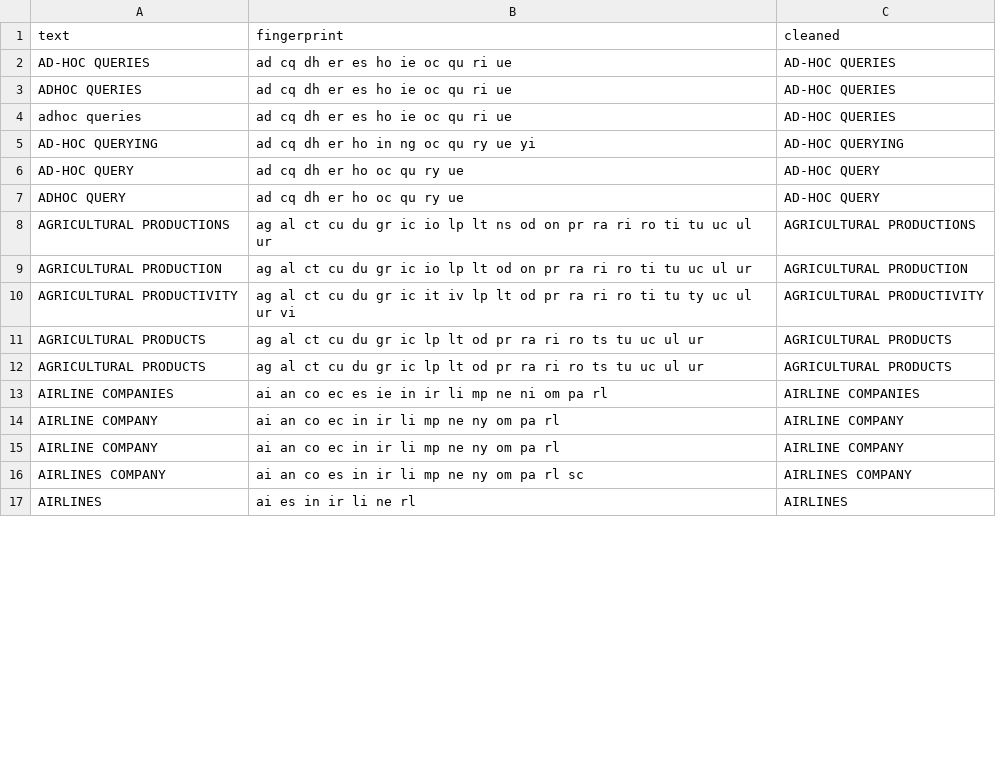
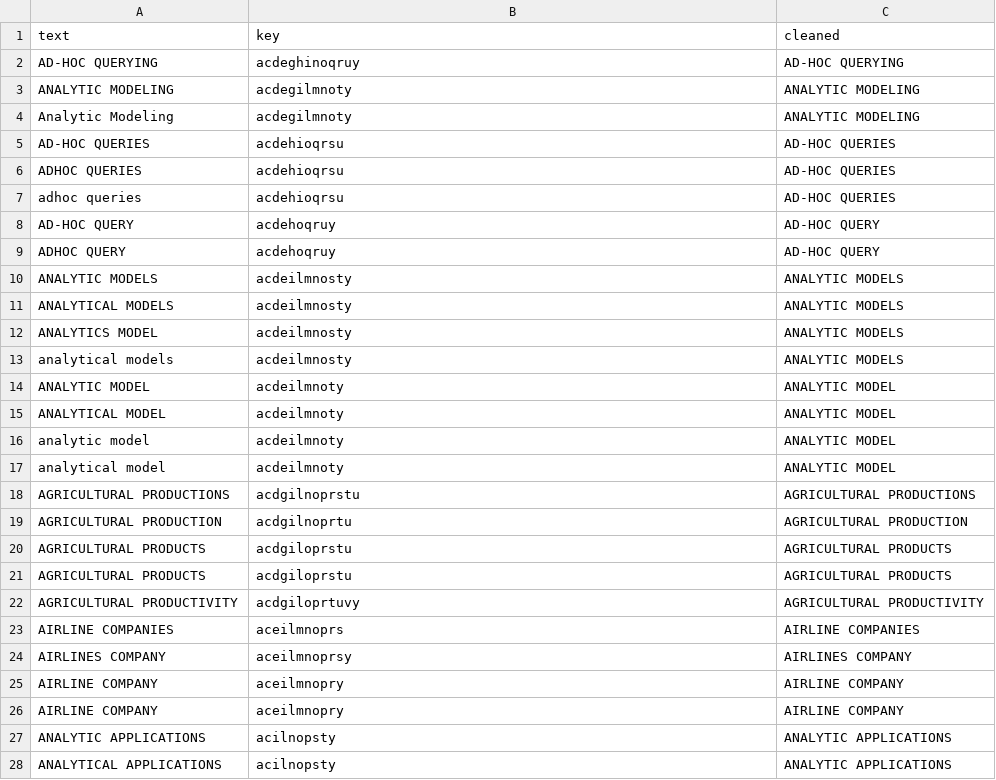
Before and after one commit to classroom-fundamentos-de-analitica/taller-presencial-04-limpieza-de-datos-ngram-KevinGuio, a CSV file: test.csv, drawn as a sheet; only a part is shown; the diff covers the shown part only.

```diff
--- a/test.csv
+++ b/test.csv
@@ -1,17 +1,28 @@
-text,fingerprint,cleaned
-AD-HOC QUERIES,ad cq dh er es ho ie oc qu ri ue,AD-HOC QUERIES
-ADHOC QUERIES,ad cq dh er es ho ie oc qu ri ue,AD-HOC QUERIES
-adhoc queries,ad cq dh er es ho ie oc qu ri ue,AD-HOC QUERIES
-AD-HOC QUERYING,ad cq dh er ho in ng oc qu ry ue yi,AD-HOC QUERYING
-AD-HOC QUERY,ad cq dh er ho oc qu ry ue,AD-HOC QUERY
-ADHOC  QUERY,ad cq dh er ho oc qu ry ue,AD-HOC QUERY
-AGRICULTURAL PRODUCTIONS,ag al ct cu du gr ic io lp lt ns od on pr ra ri ro ti tu uc ul ur,AGRICULTURAL PRODUCTIONS
-AGRICULTURAL PRODUCTION,ag al ct cu du gr ic io lp lt od on pr ra ri ro ti tu uc ul ur,AGRICULTURAL PRODUCTION
-AGRICULTURAL PRODUCTIVITY,ag al ct cu du gr ic it iv lp lt od pr ra ri ro ti tu ty uc ul ur vi,AGRICULTURAL PRODUCTIVITY
-AGRICULTURAL PRODUCTS,ag al ct cu du gr ic lp lt od pr ra ri ro ts tu uc ul ur,AGRICULTURAL PRODUCTS
-AGRICULTURAL PRODUCTS,ag al ct cu du gr ic lp lt od pr ra ri ro ts tu uc ul ur,AGRICULTURAL PRODUCTS
-AIRLINE COMPANIES,ai an co ec es ie in ir li mp ne ni om pa rl,AIRLINE COMPANIES
-AIRLINE COMPANY,ai an co ec in ir li mp ne ny om pa rl,AIRLINE COMPANY
-AIRLINE COMPANY,ai an co ec in ir li mp ne ny om pa rl,AIRLINE COMPANY
-AIRLINES COMPANY,ai an co es in ir li mp ne ny om pa rl sc,AIRLINES COMPANY
-AIRLINES,ai es in ir li ne rl,AIRLINES
+text,key,cleaned
+AD-HOC QUERYING,acdeghinoqruy,AD-HOC QUERYING
+ANALYTIC MODELING,acdegilmnoty,ANALYTIC MODELING
+Analytic Modeling,acdegilmnoty,ANALYTIC MODELING
+AD-HOC QUERIES,acdehioqrsu,AD-HOC QUERIES
+ADHOC QUERIES,acdehioqrsu,AD-HOC QUERIES
+adhoc queries,acdehioqrsu,AD-HOC QUERIES
+AD-HOC QUERY,acdehoqruy,AD-HOC QUERY
+ADHOC  QUERY,acdehoqruy,AD-HOC QUERY
+ANALYTIC MODELS,acdeilmnosty,ANALYTIC MODELS
+ANALYTICAL MODELS,acdeilmnosty,ANALYTIC MODELS
+ANALYTICS MODEL,acdeilmnosty,ANALYTIC MODELS
+analytical models,acdeilmnosty,ANALYTIC MODELS
+ANALYTIC MODEL,acdeilmnoty,ANALYTIC MODEL
+ANALYTICAL MODEL,acdeilmnoty,ANALYTIC MODEL
+analytic model,acdeilmnoty,ANALYTIC MODEL
+analytical model,acdeilmnoty,ANALYTIC MODEL
+AGRICULTURAL PRODUCTIONS,acdgilnoprstu,AGRICULTURAL PRODUCTIONS
+AGRICULTURAL PRODUCTION,acdgilnoprtu,AGRICULTURAL PRODUCTION
+AGRICULTURAL PRODUCTS,acdgiloprstu,AGRICULTURAL PRODUCTS
+AGRICULTURAL PRODUCTS,acdgiloprstu,AGRICULTURAL PRODUCTS
+AGRICULTURAL PRODUCTIVITY,acdgiloprtuvy,AGRICULTURAL PRODUCTIVITY
+AIRLINE COMPANIES,aceilmnoprs,AIRLINE COMPANIES
+AIRLINES COMPANY,aceilmnoprsy,AIRLINES COMPANY
+AIRLINE COMPANY,aceilmnopry,AIRLINE COMPANY
+AIRLINE COMPANY,aceilmnopry,AIRLINE COMPANY
+ANALYTIC APPLICATIONS,acilnopsty,ANALYTIC APPLICATIONS
+ANALYTICAL APPLICATIONS,acilnopsty,ANALYTIC APPLICATIONS
```
Also changed, not shown: 3 added rows, 14 removed rows and 9 edited cells elsewhere in this file, 2 other files.
